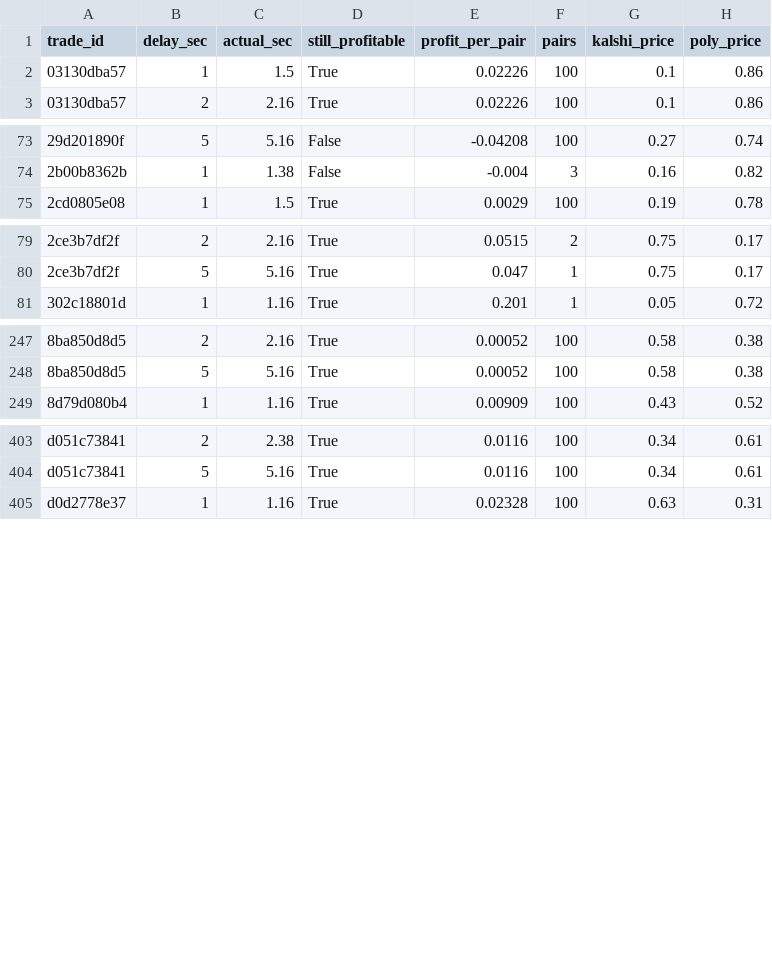
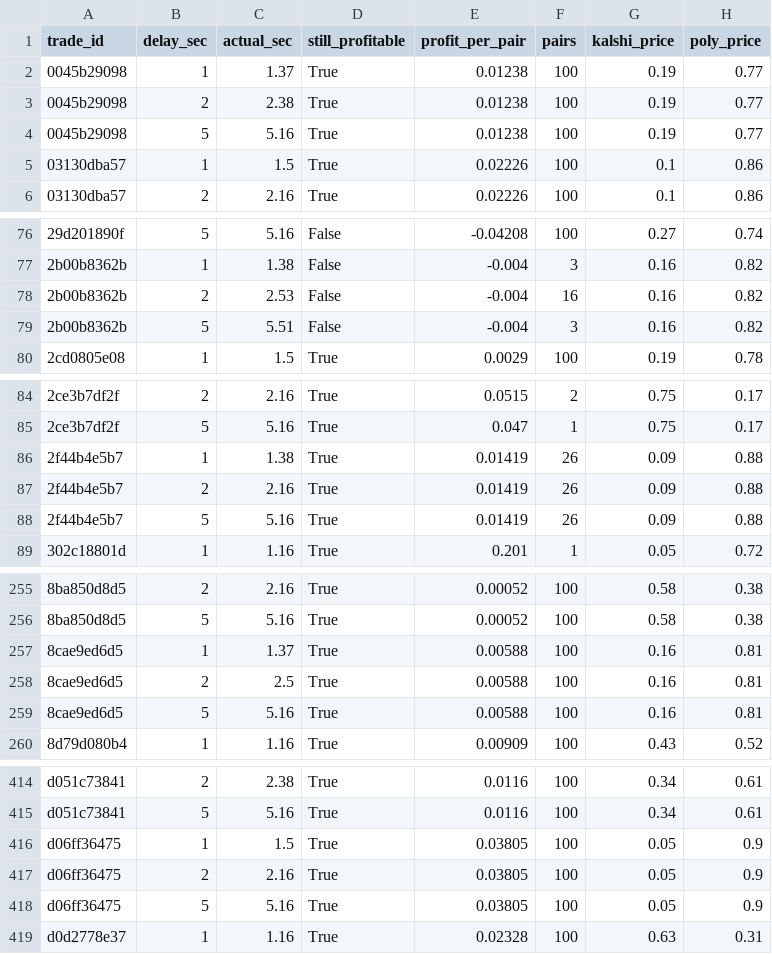
Before and after one commit to gwjp19/Garage-Band-Hedge-Fund, a CSV file: data/rechecks.csv, drawn as a sheet; only a part is shown, gaps mark what is left out; the diff names each change by its address in the sheet, - before the commit and + after, or states it on an @@ line.

```diff
--- a/data/rechecks.csv
+++ b/data/rechecks.csv
+row 2: 0045b29098 | 1 | 1.37 | True | 0.01238 | 100 | 0.19 | 0.77
+row 3: 0045b29098 | 2 | 2.38 | True | 0.01238 | 100 | 0.19 | 0.77
+row 4: 0045b29098 | 5 | 5.16 | True | 0.01238 | 100 | 0.19 | 0.77
+row 78: 2b00b8362b | 2 | 2.53 | False | -0.004 | 16 | 0.16 | 0.82
+row 79: 2b00b8362b | 5 | 5.51 | False | -0.004 | 3 | 0.16 | 0.82
+row 86: 2f44b4e5b7 | 1 | 1.38 | True | 0.01419 | 26 | 0.09 | 0.88
+row 87: 2f44b4e5b7 | 2 | 2.16 | True | 0.01419 | 26 | 0.09 | 0.88
+row 88: 2f44b4e5b7 | 5 | 5.16 | True | 0.01419 | 26 | 0.09 | 0.88
+row 257: 8cae9ed6d5 | 1 | 1.37 | True | 0.00588 | 100 | 0.16 | 0.81
+row 258: 8cae9ed6d5 | 2 | 2.5 | True | 0.00588 | 100 | 0.16 | 0.81
+row 259: 8cae9ed6d5 | 5 | 5.16 | True | 0.00588 | 100 | 0.16 | 0.81
+row 416: d06ff36475 | 1 | 1.5 | True | 0.03805 | 100 | 0.05 | 0.9
+row 417: d06ff36475 | 2 | 2.16 | True | 0.03805 | 100 | 0.05 | 0.9
+row 418: d06ff36475 | 5 | 5.16 | True | 0.03805 | 100 | 0.05 | 0.9
```
Also changed, not shown: data/gaps.csv, data/trades.csv, 2 other files.
